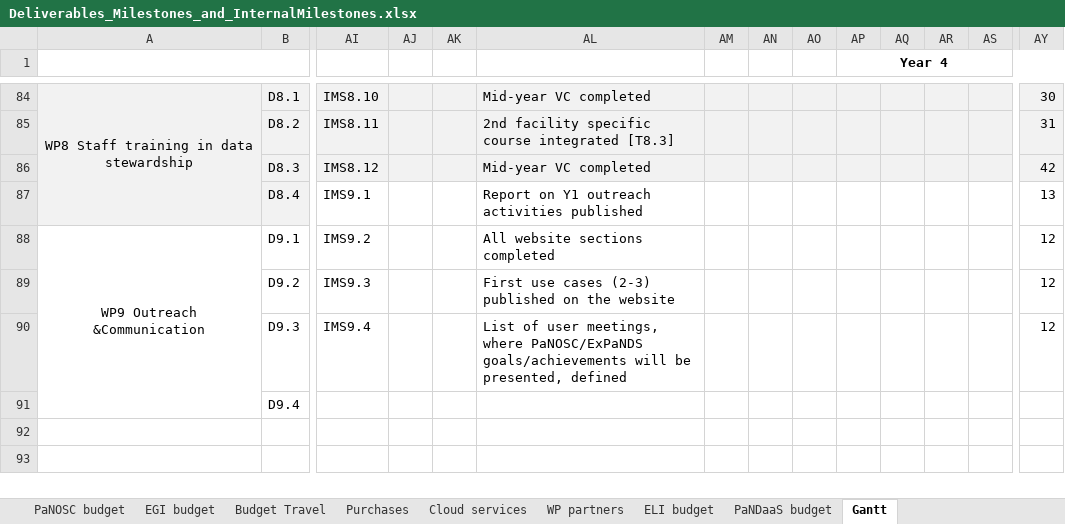
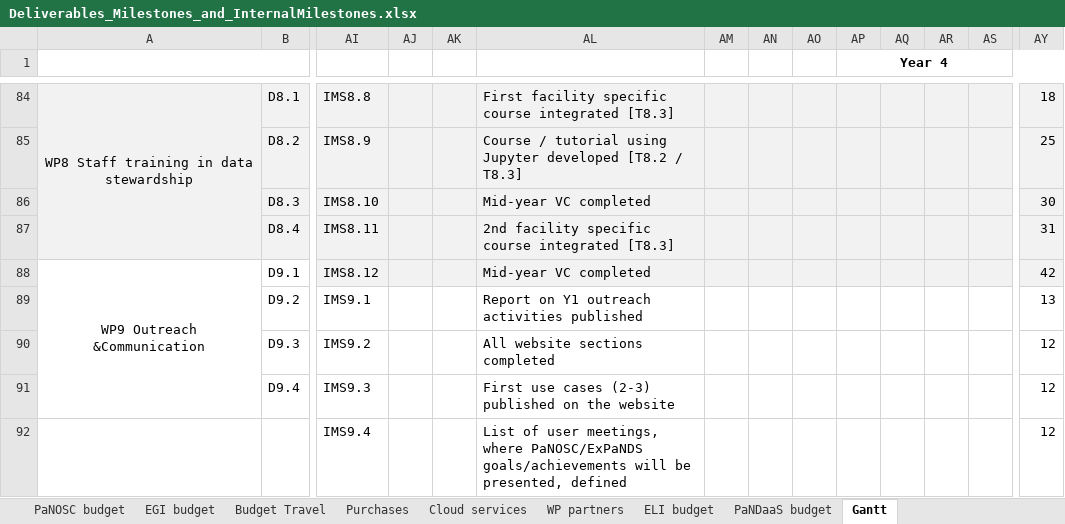
Before and after one commit to panosc-eu/panosc, an Excel workbook: Work Packages/WP1 Management/Plans/Deliverables_Milestones_and_InternalMilestones.xlsx, sheet Gantt, drawn as a sheet; only a part is shown, gaps mark what is left out; values as stored, in another font and other column widths than the file's, no borders; charts and pictures and conditional formats not drawn; rows hold the shown columns only; the diff covers the shown part only; the diff names each change by its address in the sheet, - before the commit and + after, or states it on an @@ line.

```diff
--- a/Work Packages/WP1 Management/Plans/Deliverables_Milestones_and_InternalMilestones.xlsx (sheet Gantt)
+++ b/Work Packages/WP1 Management/Plans/Deliverables_Milestones_and_InternalMilestones.xlsx (sheet Gantt)
-AI84: IMS8.10
+AI84: IMS8.8
-AL84: Mid-year VC completed
+AL84: First facility specific course integrated [T8.3]
-AY84: 30
+AY84: 18
-AI85: IMS8.11
+AI85: IMS8.9
-AL85: 2nd facility specific course integrated [T8.3]
+AL85: Course / tutorial using Jupyter developed [T8.2 / T8.3]
-AY85: 31
+AY85: 25
-AI86: IMS8.12
+AI86: IMS8.10
-AY86: 42
+AY86: 30
-AI87: IMS9.1
+AI87: IMS8.11
-AI87:AY88 fill: none
+AI87:AY88 fill: #F2F2F2
-AL87: Report on Y1 outreach activities published
+AL87: 2nd facility specific course integrated [T8.3]
-AY87: 13
+AY87: 31
-AI88: IMS9.2
+AI88: IMS8.12
-AL88: All website sections completed
+AL88: Mid-year VC completed
-AY88: 12
+AY88: 42
-AI89: IMS9.3
+AI89: IMS9.1
-AL89: First use cases (2-3) published on the website
+AL89: Report on Y1 outreach activities published
-AY89: 12
+AY89: 13
-AI90: IMS9.4
+AI90: IMS9.2
-AL90: List of user meetings, where PaNOSC/ExPaNDS goals/achievements will be presented, defined
+AL90: All website sections completed
-AI91: (empty)
+AI91: IMS9.3
-AL91: (empty)
+AL91: First use cases (2-3) published on the website
-AY91: (empty)
+AY91: 12
+row 92:  |  | IMS9.4 |  |  | List of user meetings, where PaNOSC/ExPaNDS goals/achievements will be presented, defined |  |  |  |  |  |  |  | 12
```
Also changed, not shown: 87 edited cells and cell formats elsewhere in this sheet, charts or pictures, 40 other files.
